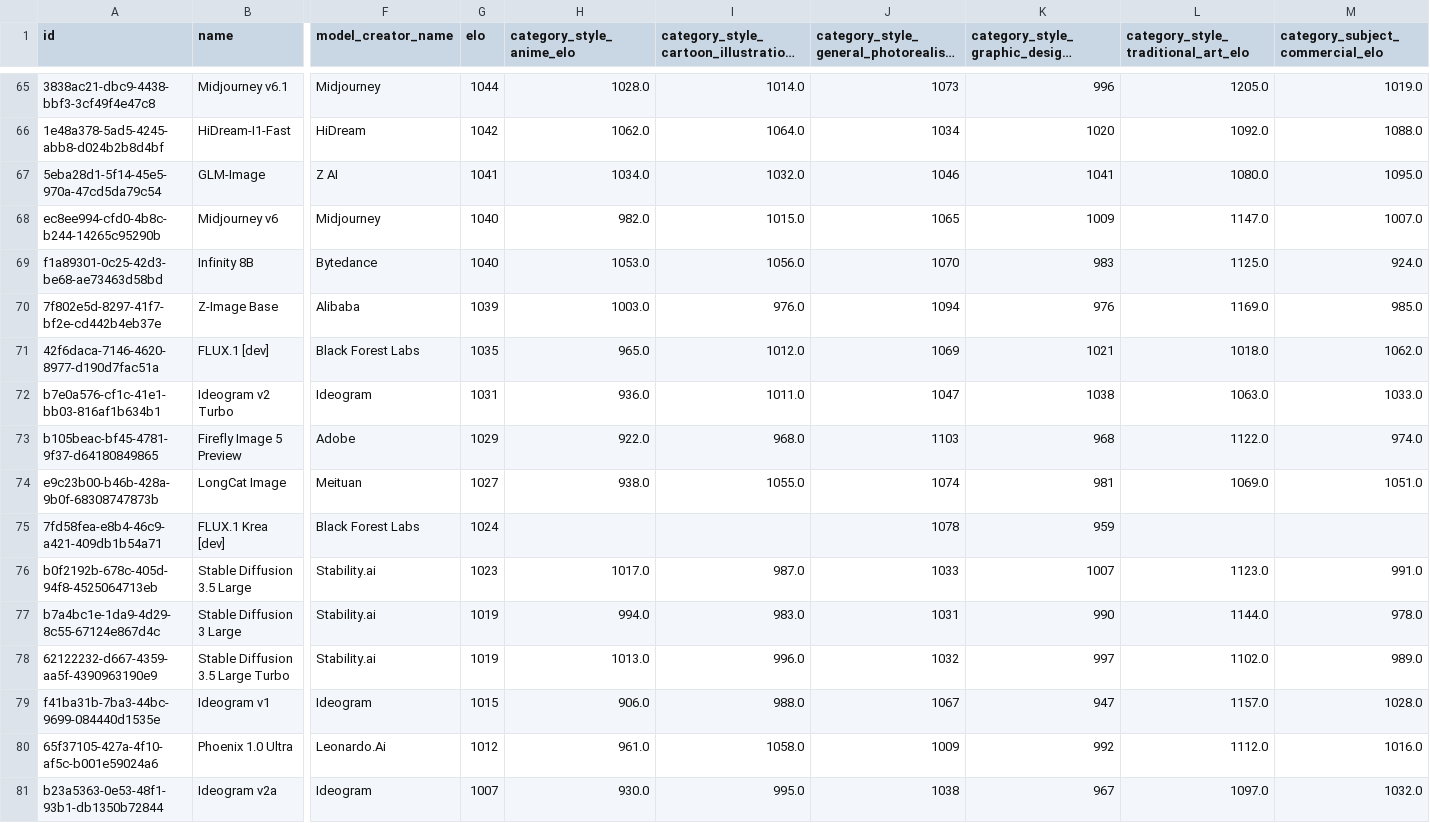
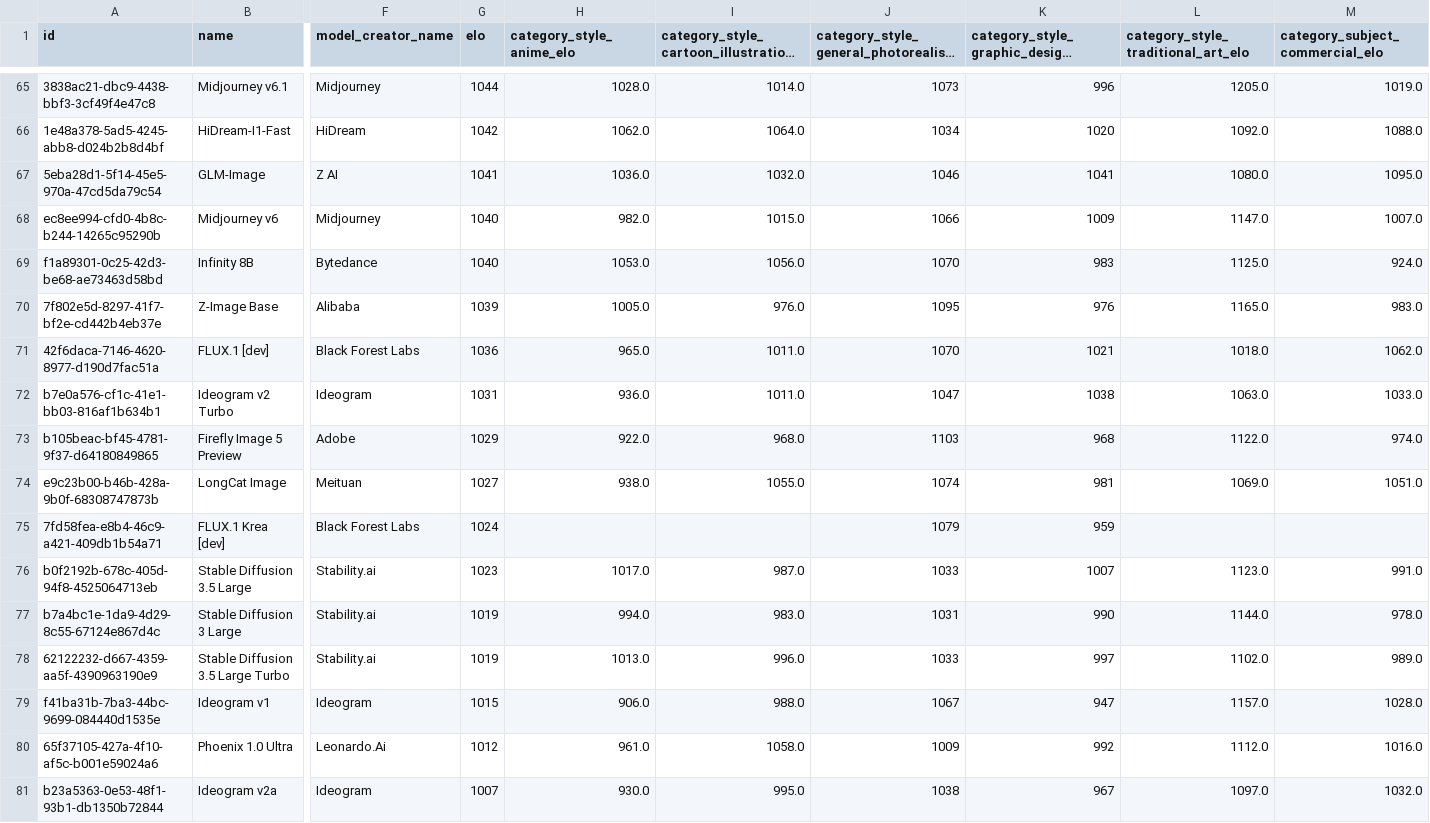
Before and after one commit to JoyyyceD/LLMhub, a CSV file: docs/python/aa_split_outputs/aa_text_to_image_raw.csv, drawn as a sheet; only a part is shown, gaps mark what is left out; long unchanged cells end in …; the diff covers the shown part only; the diff names each change by its address in the sheet, - before the commit and + after, or states it on an @@ line.

```diff
--- a/docs/python/aa_split_outputs/aa_text_to_image_raw.csv
+++ b/docs/python/aa_split_outputs/aa_text_to_image_raw.csv
-H67 (category_style_anime_elo): 1034.0
+H67 (category_style_anime_elo): 1036.0
-J68: 1065
+J68: 1066
-H70 (category_style_anime_elo): 1003.0
+H70 (category_style_anime_elo): 1005.0
-J70: 1094
+J70: 1095
-L70: 1169.0
+L70: 1165.0
-M70 (category_subject_commercial_elo): 985.0
+M70 (category_subject_commercial_elo): 983.0
-G71 (elo): 1035
+G71 (elo): 1036
-I71: 1012.0
+I71: 1011.0
-J71: 1069
+J71: 1070
-J75: 1078
+J75: 1079
-J78: 1032
+J78: 1033
```
Also changed, not shown: 72 edited cells elsewhere in this file, docs/python/aa_split_outputs/aa_image_editing_raw.csv, docs/python/aa_split_outputs/aa_llm_models_raw.csv, 6 other files.
